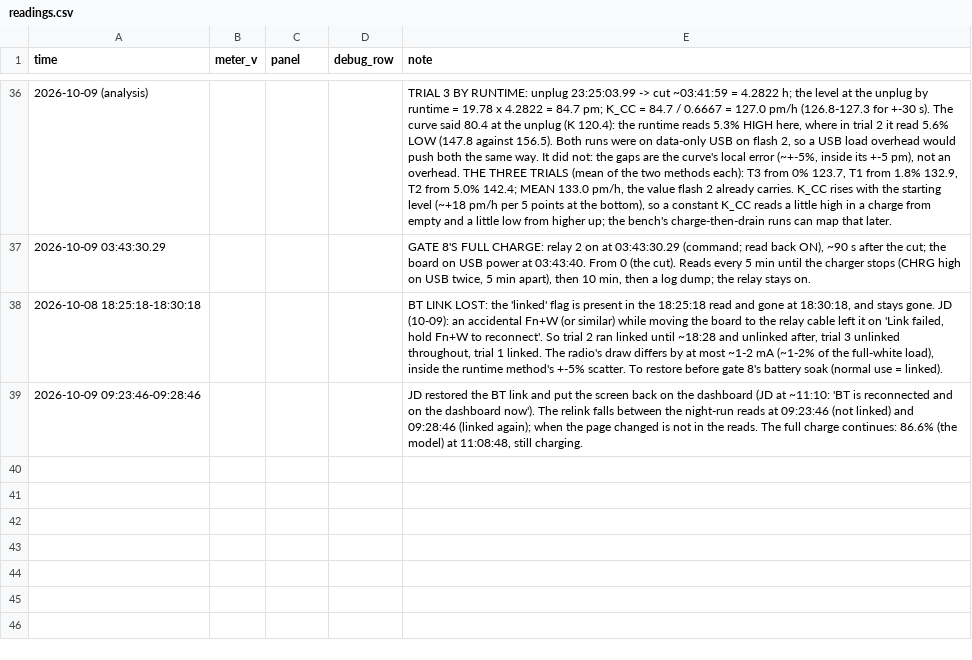
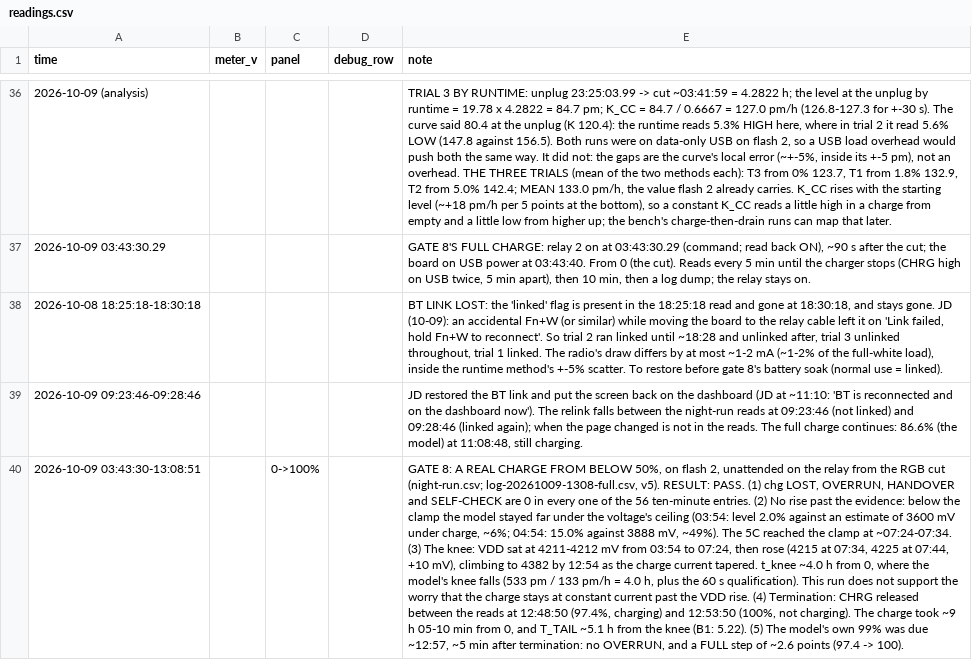
Before and after one commit to jdlien/ak820-pro, a CSV file: history/battery-2026-10-08-partial-charge/readings.csv, drawn as a sheet; only a part is shown, gaps mark what is left out; the diff names each change by its address in the sheet, - before the commit and + after, or states it on an @@ line.

```diff
--- a/history/battery-2026-10-08-partial-charge/readings.csv
+++ b/history/battery-2026-10-08-partial-charge/readings.csv
+row 40: 2026-10-09 03:43:30-13:08:51 |  | 0->100% |  | GATE 8: A REAL CHARGE FROM BELOW 50%, on flash 2, unattended on the relay from the RGB cut (night-run.csv; log-20261009-1308-full.csv, v5). RESULT: PASS. (1) chg LOST, OVERRUN, HANDOVER and SELF-CHECK are 0 in every one of the 56 ten-minute entries. (2) No rise past the evidence: below the clamp the model stayed far under the voltage's ceiling (03:54: level 2.0% against an estimate of 3600 mV under charge, ~6%; 04:54: 15.0% against 3888 mV, ~49%). The 5C reached the clamp at ~07:24-07:34. (3) The knee: VDD sat at 4211-4212 mV from 03:54 to 07:24, then rose (4215 at 07:34, 4225 at 07:44, +10 mV), climbing to 4382 by 12:54 as the charge current tapered. t_knee ~4.0 h from 0, where the model's knee falls (533 pm / 133 pm/h = 4.0 h, plus the 60 s qualification). This run does not support the worry that the charge stays at constant current past the VDD rise. (4) Termination: CHRG released between the reads at 12:48:50 (97.4%, charging) and 12:53:50 (100%, not charging). The charge took ~9 h 05-10 min from 0, and T_TAIL ~5.1 h from the knee (B1: 5.22). (5) The model's own 99% was due ~12:57, ~5 min after termination: no OVERRUN, and a FULL step of ~2.6 points (97.4 -> 100).
```
Also changed, not shown: history/battery-2026-10-08-partial-charge/night-run.csv, 1 other file.
